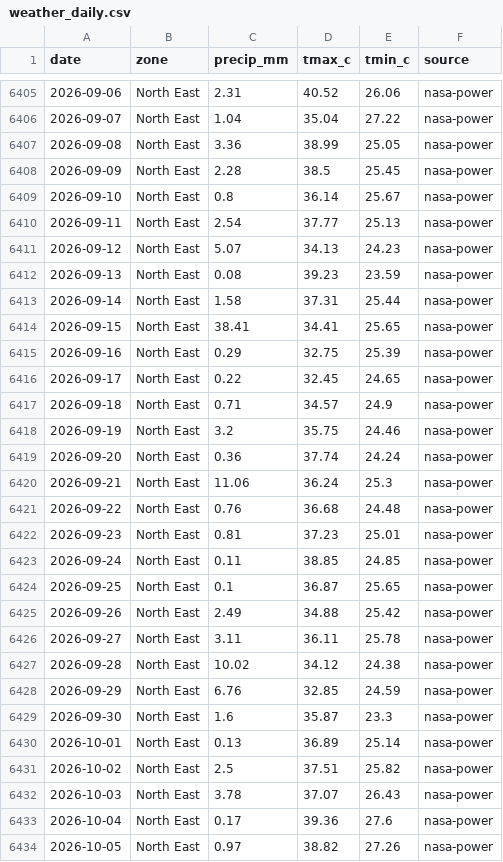
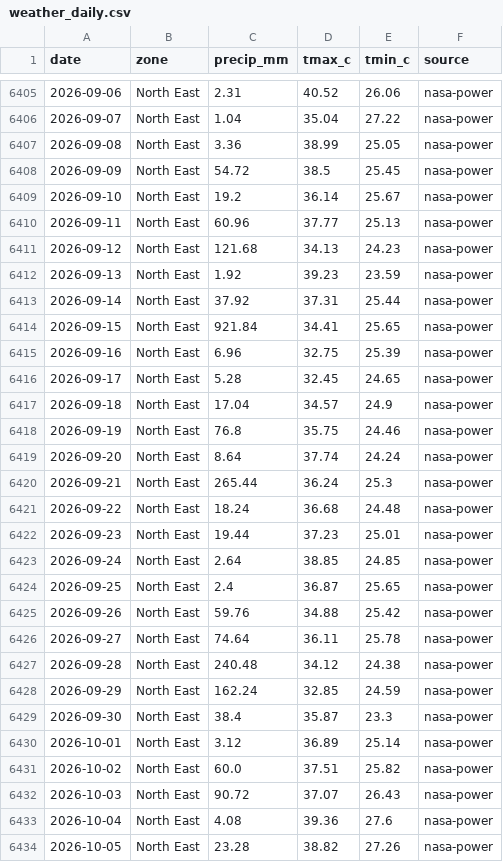
Before and after one commit to Agrolinking-Solutions/Agrolinking-Intelligence, a CSV file: data/external/weather_daily.csv, drawn as a sheet; only a part is shown, gaps mark what is left out; the diff covers the shown part only.

```diff
--- a/data/external/weather_daily.csv
+++ b/data/external/weather_daily.csv
@@ -6407,28 +6407,28 @@ date,zone,precip_mm,tmax_c,tmin_c,source
 2026-09-08,North East,3.36,38.99,25.05,nasa-power
-2026-09-09,North East,2.28,38.5,25.45,nasa-power
-2026-09-10,North East,0.8,36.14,25.67,nasa-power
-2026-09-11,North East,2.54,37.77,25.13,nasa-power
-2026-09-12,North East,5.07,34.13,24.23,nasa-power
-2026-09-13,North East,0.08,39.23,23.59,nasa-power
-2026-09-14,North East,1.58,37.31,25.44,nasa-power
-2026-09-15,North East,38.41,34.41,25.65,nasa-power
-2026-09-16,North East,0.29,32.75,25.39,nasa-power
-2026-09-17,North East,0.22,32.45,24.65,nasa-power
-2026-09-18,North East,0.71,34.57,24.9,nasa-power
-2026-09-19,North East,3.2,35.75,24.46,nasa-power
-2026-09-20,North East,0.36,37.74,24.24,nasa-power
-2026-09-21,North East,11.06,36.24,25.3,nasa-power
-2026-09-22,North East,0.76,36.68,24.48,nasa-power
-2026-09-23,North East,0.81,37.23,25.01,nasa-power
-2026-09-24,North East,0.11,38.85,24.85,nasa-power
-2026-09-25,North East,0.1,36.87,25.65,nasa-power
-2026-09-26,North East,2.49,34.88,25.42,nasa-power
-2026-09-27,North East,3.11,36.11,25.78,nasa-power
-2026-09-28,North East,10.02,34.12,24.38,nasa-power
-2026-09-29,North East,6.76,32.85,24.59,nasa-power
-2026-09-30,North East,1.6,35.87,23.3,nasa-power
-2026-10-01,North East,0.13,36.89,25.14,nasa-power
-2026-10-02,North East,2.5,37.51,25.82,nasa-power
-2026-10-03,North East,3.78,37.07,26.43,nasa-power
-2026-10-04,North East,0.17,39.36,27.6,nasa-power
-2026-10-05,North East,0.97,38.82,27.26,nasa-power
+2026-09-09,North East,54.72,38.5,25.45,nasa-power
+2026-09-10,North East,19.2,36.14,25.67,nasa-power
+2026-09-11,North East,60.96,37.77,25.13,nasa-power
+2026-09-12,North East,121.68,34.13,24.23,nasa-power
+2026-09-13,North East,1.92,39.23,23.59,nasa-power
+2026-09-14,North East,37.92,37.31,25.44,nasa-power
+2026-09-15,North East,921.84,34.41,25.65,nasa-power
+2026-09-16,North East,6.96,32.75,25.39,nasa-power
+2026-09-17,North East,5.28,32.45,24.65,nasa-power
+2026-09-18,North East,17.04,34.57,24.9,nasa-power
+2026-09-19,North East,76.8,35.75,24.46,nasa-power
+2026-09-20,North East,8.64,37.74,24.24,nasa-power
+2026-09-21,North East,265.44,36.24,25.3,nasa-power
+2026-09-22,North East,18.24,36.68,24.48,nasa-power
+2026-09-23,North East,19.44,37.23,25.01,nasa-power
+2026-09-24,North East,2.64,38.85,24.85,nasa-power
+2026-09-25,North East,2.4,36.87,25.65,nasa-power
+2026-09-26,North East,59.76,34.88,25.42,nasa-power
+2026-09-27,North East,74.64,36.11,25.78,nasa-power
+2026-09-28,North East,240.48,34.12,24.38,nasa-power
+2026-09-29,North East,162.24,32.85,24.59,nasa-power
+2026-09-30,North East,38.4,35.87,23.3,nasa-power
+2026-10-01,North East,3.12,36.89,25.14,nasa-power
+2026-10-02,North East,60.0,37.51,25.82,nasa-power
+2026-10-03,North East,90.72,37.07,26.43,nasa-power
+2026-10-04,North East,4.08,39.36,27.6,nasa-power
+2026-10-05,North East,23.28,38.82,27.26,nasa-power
```
Also changed, not shown: 2 edited cells elsewhere in this file, data/external/weather_forecast_daily.csv, data/processed/features/features_ginger.csv, 33 other files.
